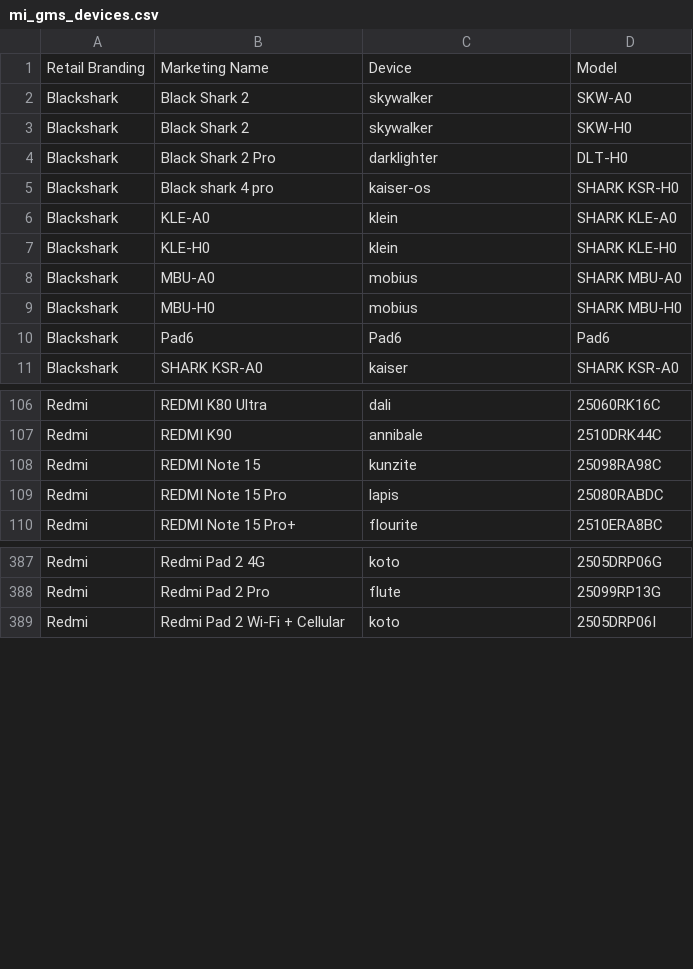
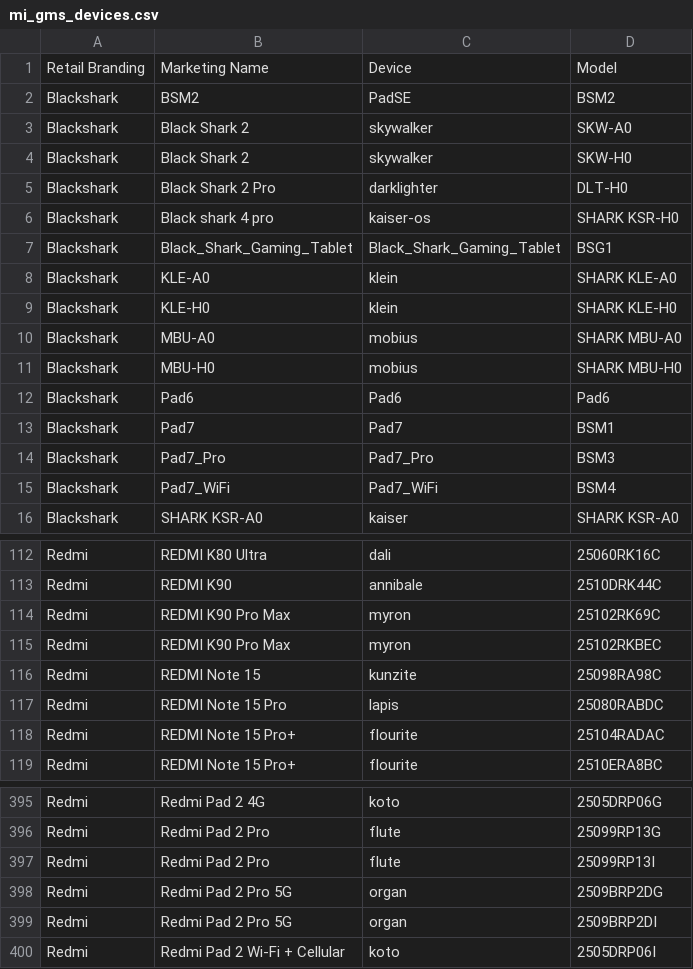
Before and after one commit to parserpp/get_android_data, a CSV file: data/mi_gms_devices.csv, drawn as a sheet; only a part is shown, gaps mark what is left out; the diff covers the shown part only; the diff names each change by its address in the sheet, - before the commit and + after, or states it on an @@ line.

```diff
--- a/data/mi_gms_devices.csv
+++ b/data/mi_gms_devices.csv
+row 2: Blackshark | BSM2 | PadSE | BSM2
+row 7: Blackshark | Black_Shark_Gaming_Tablet | Black_Shark_Gaming_Tablet | BSG1
+row 13: Blackshark | Pad7 | Pad7 | BSM1
+row 14: Blackshark | Pad7_Pro | Pad7_Pro | BSM3
+row 15: Blackshark | Pad7_WiFi | Pad7_WiFi | BSM4
+row 114: Redmi | REDMI K90 Pro Max | myron | 25102RK69C
+row 115: Redmi | REDMI K90 Pro Max | myron | 25102RKBEC
+row 118: Redmi | REDMI Note 15 Pro+ | flourite | 25104RADAC
+row 397: Redmi | Redmi Pad 2 Pro | flute | 25099RP13I
+row 398: Redmi | Redmi Pad 2 Pro 5G | organ | 2509BRP2DG
+row 399: Redmi | Redmi Pad 2 Pro 5G | organ | 2509BRP2DI
```
Also changed, not shown: 2 added rows and 1 removed row elsewhere in this file, data/oplus_gms_devices.csv.
